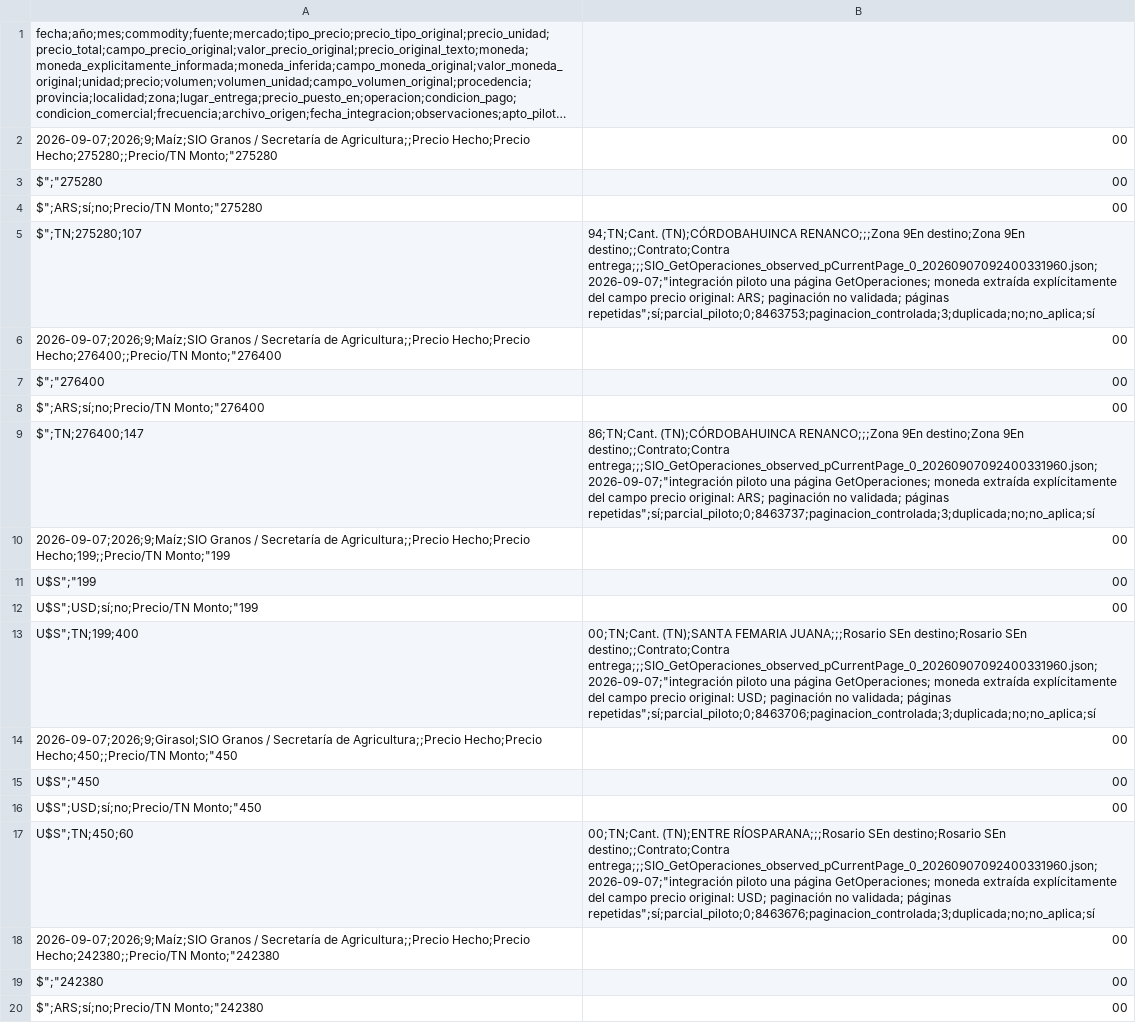
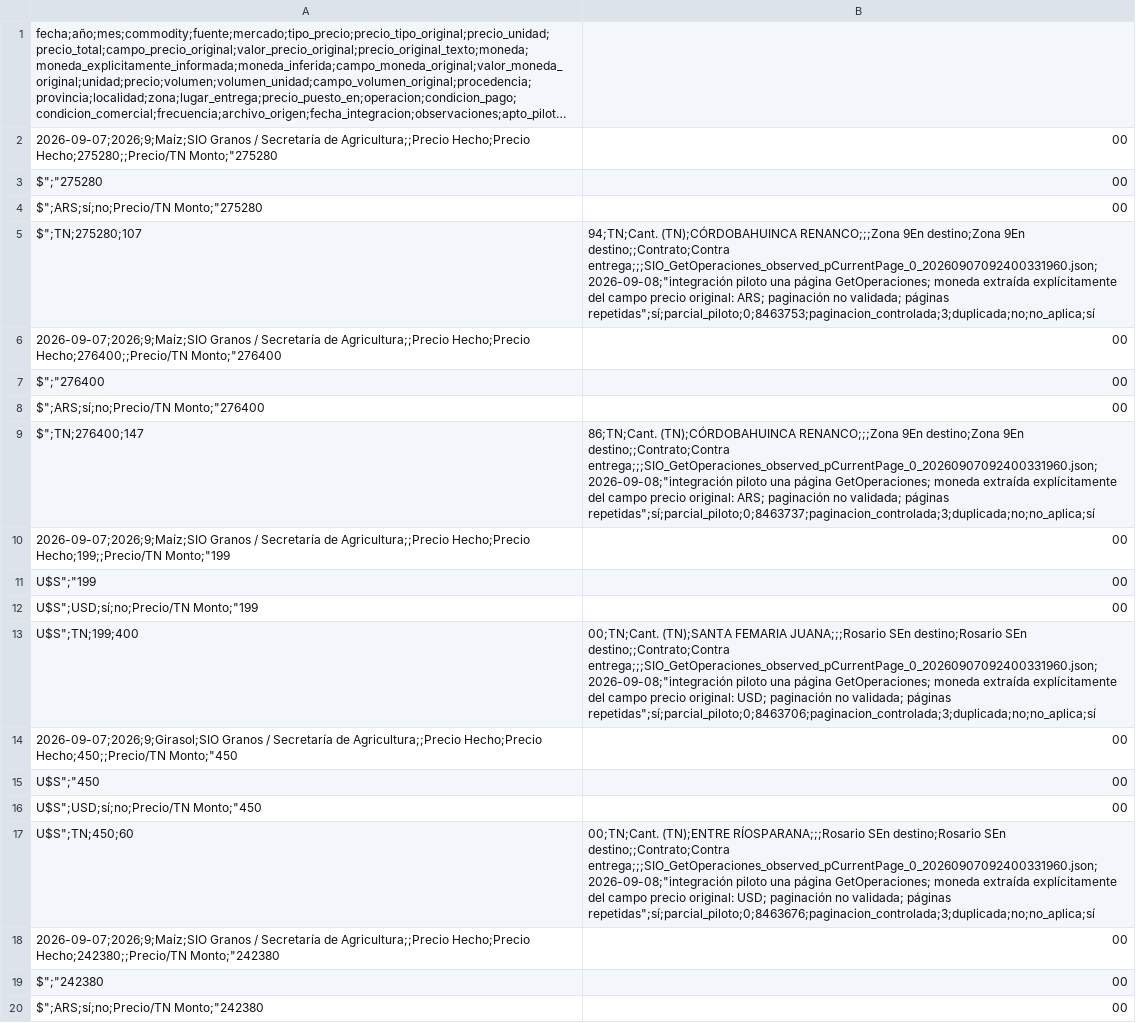
Before and after one commit to deaeconomiactes/Serie-Agricola, a CSV file: data/commodities_sio/processed/COMMODITIES_SIO_MUESTRA_PAGINADA.csv, drawn as a sheet; only a part is shown; long unchanged cells end in …; the diff covers the shown part only.

```diff
--- a/data/commodities_sio/processed/COMMODITIES_SIO_MUESTRA_PAGINADA.csv
+++ b/data/commodities_sio/processed/COMMODITIES_SIO_MUESTRA_PAGINADA.csv
@@ -4,3 +4,3 @@ $";"275280,00
 $";ARS;sí;no;Precio/TN Monto;"275280,00
-$";TN;275280;107,94;TN;Cant. (TN);CÓRDOBAHUINCA RENANCO;;;Zona 9En destino;Zona 9En destino;;Contrato;Contra entrega;;;SIO_GetOperaciones_observed_pCurrentPage_0_20260907092400331960.json;2026-09-07;"integración piloto una página GetOperaciones; moneda extraída explícitamente del campo precio original: ARS; paginación no validada; páginas repetidas";sí;parcial_piloto;0;8463753;paginacion_controlada;3;duplicada;no;no_aplica;sí
+$";TN;275280;107,94;TN;Cant. (TN);CÓRDOBAHUINCA RENANCO;;;Zona 9En destino;Zona 9En destino;;Contrato;Contra entrega;;;SIO_GetOperaciones_observed_pCurrentPage_0_20260907092400331960.json;2026-09-08;"integración piloto una página GetOperaciones; moneda extraída explícitamente del campo precio original: ARS; paginación no validada; páginas repetidas";sí;parcial_piloto;0;8463753;paginacion_controlada;3;duplicada;no;no_aplica;sí
 2026-09-07;2026;9;Maíz;SIO Granos / Secretaría de Agricultura;;Precio Hecho;Precio Hecho;276400;;Precio/TN Monto;"276400,00
@@ -8,3 +8,3 @@ $";"276400,00
 $";ARS;sí;no;Precio/TN Monto;"276400,00
-$";TN;276400;147,86;TN;Cant. (TN);CÓRDOBAHUINCA RENANCO;;;Zona 9En destino;Zona 9En destino;;Contrato;Contra entrega;;;SIO_GetOperaciones_observed_pCurrentPage_0_20260907092400331960.json;2026-09-07;"integración piloto una página GetOperaciones; moneda extraída explícitamente del campo precio original: ARS; paginación no validada; páginas repetidas";sí;parcial_piloto;0;8463737;paginacion_controlada;3;duplicada;no;no_aplica;sí
+$";TN;276400;147,86;TN;Cant. (TN);CÓRDOBAHUINCA RENANCO;;;Zona 9En destino;Zona 9En destino;;Contrato;Contra entrega;;;SIO_GetOperaciones_observed_pCurrentPage_0_20260907092400331960.json;2026-09-08;"integración piloto una página GetOperaciones; moneda extraída explícitamente del campo precio original: ARS; paginación no validada; páginas repetidas";sí;parcial_piloto;0;8463737;paginacion_controlada;3;duplicada;no;no_aplica;sí
 2026-09-07;2026;9;Maíz;SIO Granos / Secretaría de Agricultura;;Precio Hecho;Precio Hecho;199;;Precio/TN Monto;"199,00
@@ -12,3 +12,3 @@ U$S";"199,00
 U$S";USD;sí;no;Precio/TN Monto;"199,00
-U$S";TN;199;400,00;TN;Cant. (TN);SANTA FEMARIA JUANA;;;Rosario SEn destino;Rosario SEn destino;;Contrato;Contra entrega;;;SIO_GetOperaciones_observed_pCurrentPage_0_20260907092400331960.json;2026-09-07;"integración piloto una página GetOperaciones; moneda extraída explícitamente del campo precio original: USD; paginación no validada; páginas repetidas";sí;parcial_piloto;0;8463706;paginacion_controlada;3;duplicada;no;no_aplica;sí
+U$S";TN;199;400,00;TN;Cant. (TN);SANTA FEMARIA JUANA;;;Rosario SEn destino;Rosario SEn destino;;Contrato;Contra entrega;;;SIO_GetOperaciones_observed_pCurrentPage_0_20260907092400331960.json;2026-09-08;"integración piloto una página GetOperaciones; moneda extraída explícitamente del campo precio original: USD; paginación no validada; páginas repetidas";sí;parcial_piloto;0;8463706;paginacion_controlada;3;duplicada;no;no_aplica;sí
 2026-09-07;2026;9;Girasol;SIO Granos / Secretaría de Agricultura;;Precio Hecho;Precio Hecho;450;;Precio/TN Monto;"450,00
@@ -16,3 +16,3 @@ U$S";"450,00
 U$S";USD;sí;no;Precio/TN Monto;"450,00
-U$S";TN;450;60,00;TN;Cant. (TN);ENTRE RÍOSPARANA;;;Rosario SEn destino;Rosario SEn destino;;Contrato;Contra entrega;;;SIO_GetOperaciones_observed_pCurrentPage_0_20260907092400331960.json;2026-09-07;"integración piloto una página GetOperaciones; moneda extraída explícitamente del campo precio original: USD; paginación no validada; páginas repetidas";sí;parcial_piloto;0;8463676;paginacion_controlada;3;duplicada;no;no_aplica;sí
+U$S";TN;450;60,00;TN;Cant. (TN);ENTRE RÍOSPARANA;;;Rosario SEn destino;Rosario SEn destino;;Contrato;Contra entrega;;;SIO_GetOperaciones_observed_pCurrentPage_0_20260907092400331960.json;2026-09-08;"integración piloto una página GetOperaciones; moneda extraída explícitamente del campo precio original: USD; paginación no validada; páginas repetidas";sí;parcial_piloto;0;8463676;paginacion_controlada;3;duplicada;no;no_aplica;sí
 2026-09-07;2026;9;Maíz;SIO Granos / Secretaría de Agricultura;;Precio Hecho;Precio Hecho;242380;;Precio/TN Monto;"242380,00
```
Also changed, not shown: 40 edited cells elsewhere in this file, data/commodities_sio/processed/COMMODITIES_SIO_ANALITICO_PRECIOS_SAMPLE.csv, data/commodities_sio/processed/COMMODITIES_SIO_EXPORTACION_MANUAL_SAMPLE.csv, 17 other files.
